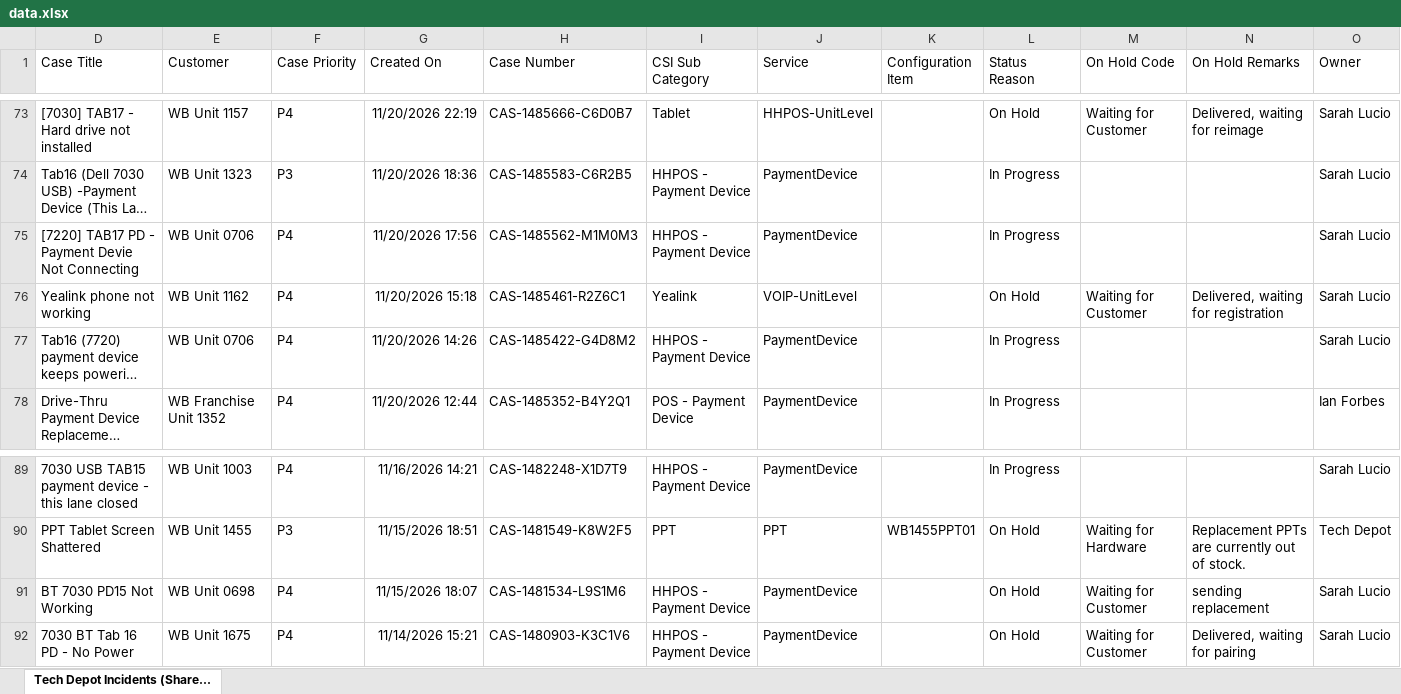
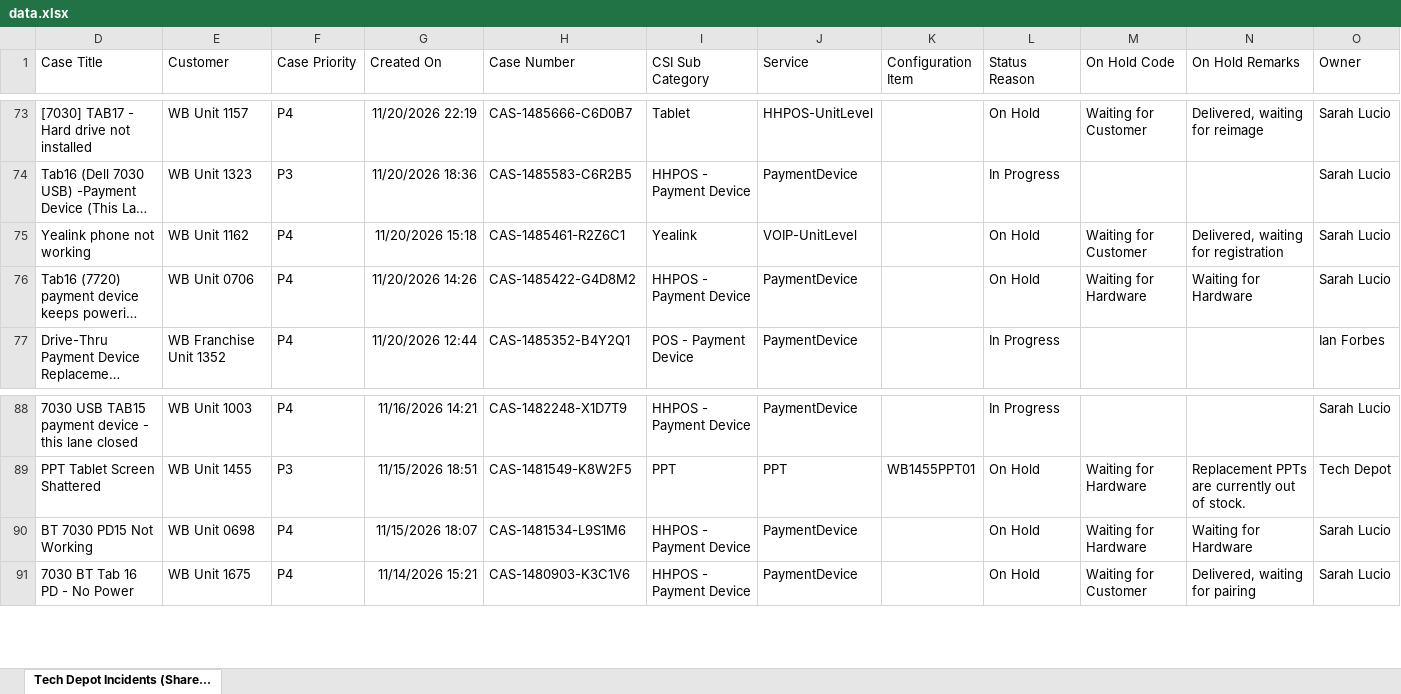
Before and after one commit to lcee210/tech-depot-hud, an Excel workbook: data.xlsx, sheet Tech Depot Incidents (Share..., drawn as a sheet; only a part is shown, gaps mark what is left out; long unchanged cells end in …; values as stored, in another font and other column widths than the file's, no borders; table styles not drawn; removed rows and columns are numbered as before the commit, all else as after; the diff names each change by its address in the sheet, - before the commit and + after, or states it on an @@ line.

```diff
--- a/data.xlsx (sheet Tech Depot Incidents (Share...)
+++ b/data.xlsx (sheet Tech Depot Incidents (Share...)
-row 75: [7220] TAB17 PD - Payment Devie Not Connecting | WB Unit 0706 | P4 | 11/20/2026 17:56 | CAS-1485562-M1M0M3 | HHPOS - Payment Device | PaymentDevice |  | In Progress |  |  | Sarah Lucio
-L76 (Status Reason): In Progress
+L76 (Status Reason): On Hold
-M76 (On Hold Code): (empty)
+M76 (On Hold Code): Waiting for Hardware
-N76 (On Hold Remarks): (empty)
+N76 (On Hold Remarks): Waiting for Hardware
-M90 (On Hold Code): Waiting for Customer
+M90 (On Hold Code): Waiting for Hardware
-N90 (On Hold Remarks): sending replacement
+N90 (On Hold Remarks): Waiting for Hardware
```
Also changed, not shown: hidden cells, projects.xlsx, 1 other file.
